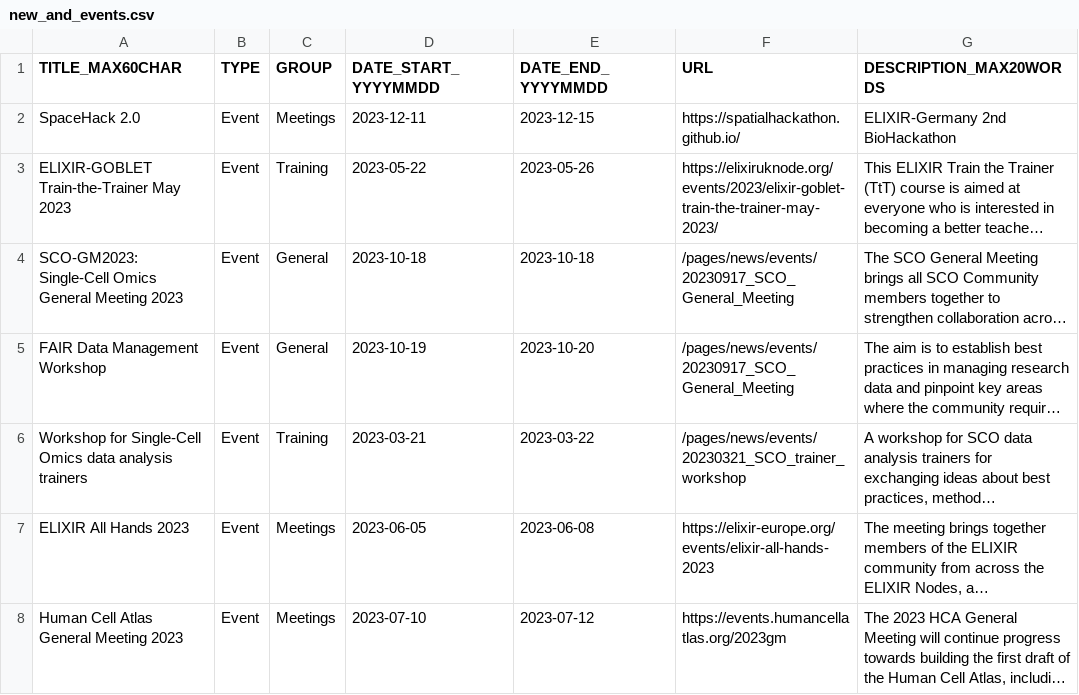
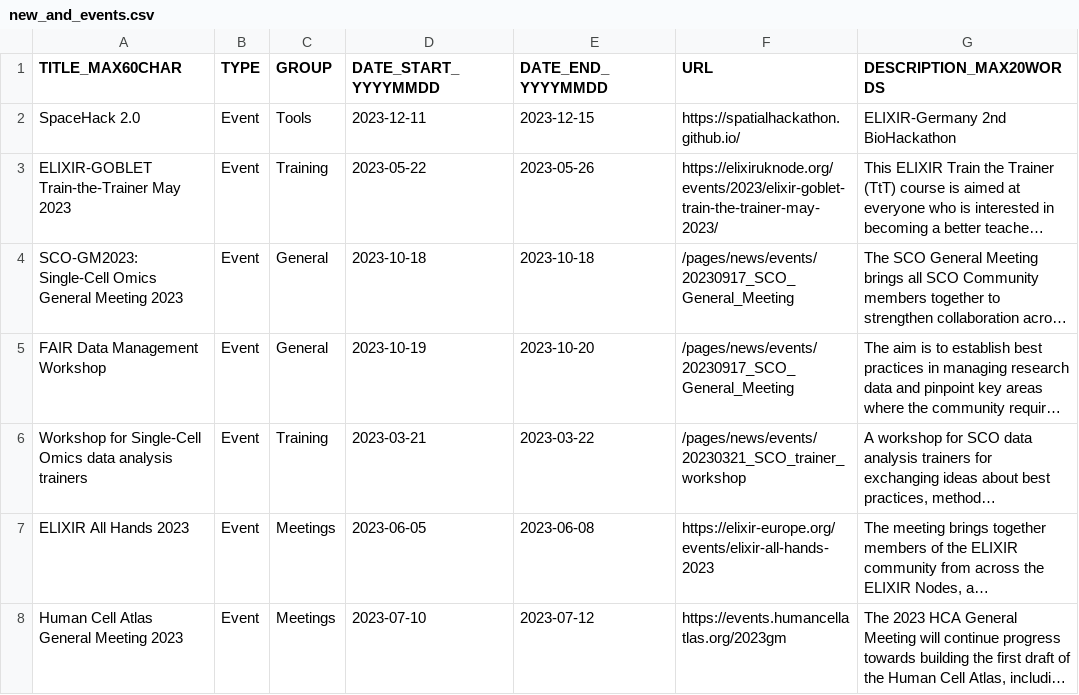
Before and after one commit to elixir-europe/sco-community, a CSV file: docs/pages/news/new_and_events.csv, drawn as a sheet; only a part is shown; long unchanged cells end in …; the diff names each change by its address in the sheet, - before the commit and + after, or states it on an @@ line.

Commit message:
Update new_and_events.csv

```diff
--- a/docs/pages/news/new_and_events.csv
+++ b/docs/pages/news/new_and_events.csv
-C2 (GROUP): Meetings
+C2 (GROUP): Tools
```
